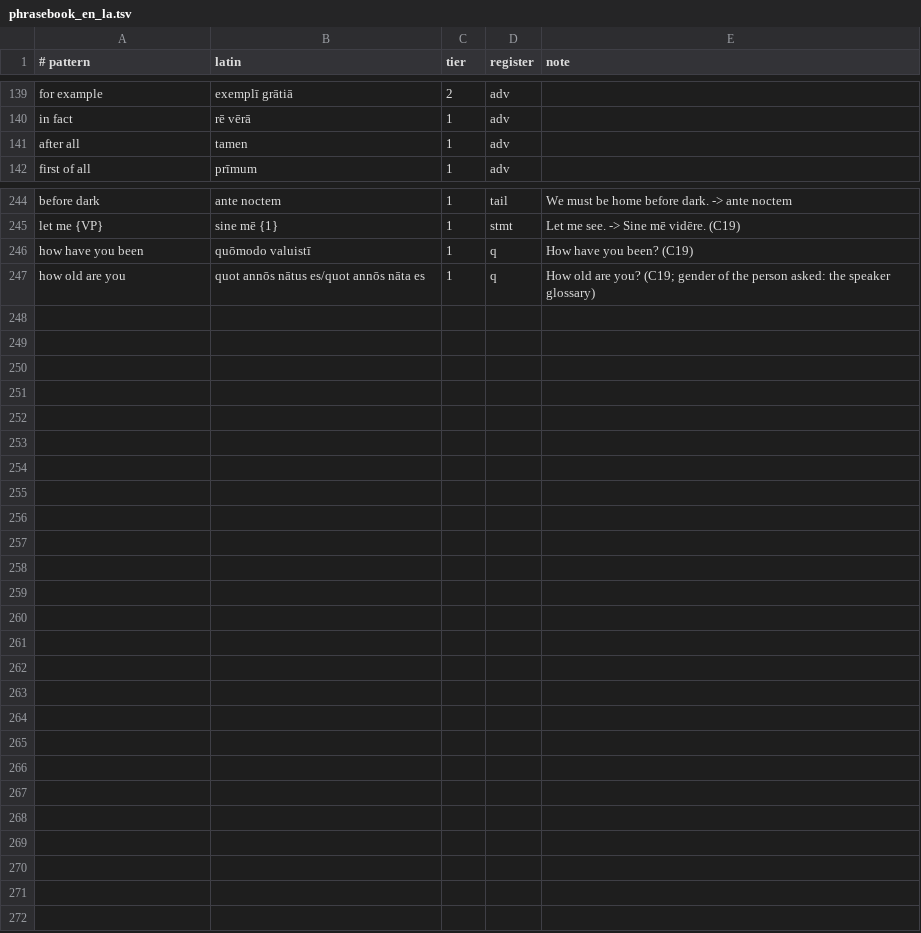
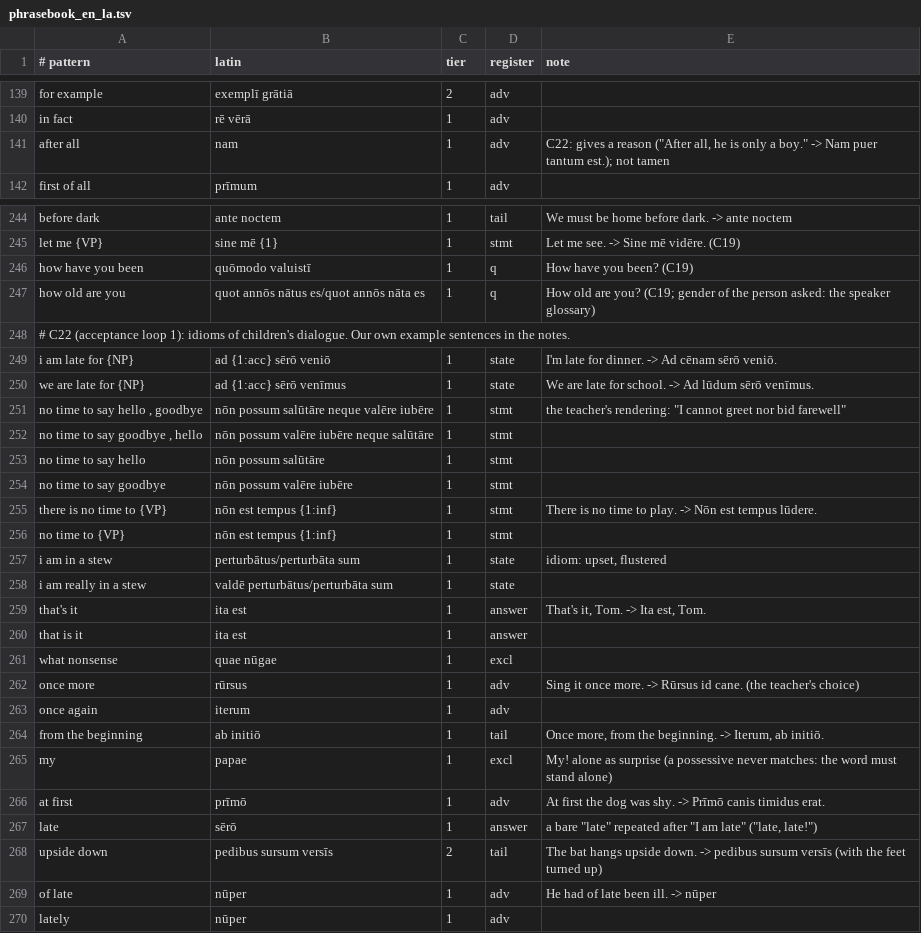
Before and after one commit to oldenKnight/vetusPoeta, a TSV file: data/curated/phrasebook_en_la.tsv, drawn as a sheet; only a part is shown, gaps mark what is left out.

```diff
--- a/data/curated/phrasebook_en_la.tsv
+++ b/data/curated/phrasebook_en_la.tsv
@@ -140,3 +140,3 @@ for example	exemplī grātiā	2	adv
 in fact	rē vērā	1	adv	
-after all	tamen	1	adv	
+after all	nam	1	adv	C22: gives a reason ("After all, he is only a boy." -> Nam puer tantum est.); not tamen
 first of all	prīmum	1	adv	
@@ -247 +247,24 @@ how have you been	quōmodo valuistī	1	q	"How have you been?" (C19)
 how old are you	quot annōs nātus es/quot annōs nāta es	1	q	"How old are you?" (C19; gender of the person asked: the speaker glossary)
+# C22 (acceptance loop 1): idioms of children's dialogue. Our own example sentences in the notes.
+i am late for {NP}	ad {1:acc} sērō veniō	1	state	"I'm late for dinner." -> Ad cēnam sērō veniō.
+we are late for {NP}	ad {1:acc} sērō venīmus	1	state	"We are late for school." -> Ad lūdum sērō venīmus.
+no time to say hello , goodbye	nōn possum salūtāre neque valēre iubēre	1	stmt	the teacher's rendering: "I cannot greet nor bid farewell"
+no time to say goodbye , hello	nōn possum valēre iubēre neque salūtāre	1	stmt	
+no time to say hello	nōn possum salūtāre	1	stmt	
+no time to say goodbye	nōn possum valēre iubēre	1	stmt	
+there is no time to {VP}	nōn est tempus {1:inf}	1	stmt	"There is no time to play." -> Nōn est tempus lūdere.
+no time to {VP}	nōn est tempus {1:inf}	1	stmt	
+i am in a stew	perturbātus/perturbāta sum	1	state	idiom: upset, flustered
+i am really in a stew	valdē perturbātus/perturbāta sum	1	state	
+that's it	ita est	1	answer	"That's it, Tom." -> Ita est, Tom.
+that is it	ita est	1	answer	
+what nonsense	quae nūgae	1	excl	
+once more	rūrsus	1	adv	"Sing it once more." -> Rūrsus id cane. (the teacher's choice)
+once again	iterum	1	adv	
+from the beginning	ab initiō	1	tail	"Once more, from the beginning." -> Iterum, ab initiō.
+my	papae	1	excl	"My!" alone as surprise (a possessive never matches: the word must stand alone)
+at first	prīmō	1	adv	"At first the dog was shy." -> Prīmō canis timidus erat.
+late	sērō	1	answer	a bare "late" repeated after "I am late" ("late, late!")
+upside down	pedibus sursum versīs	2	tail	"The bat hangs upside down." -> pedibus sursum versīs (with the feet turned up)
+of late	nūper	1	adv	"He had of late been ill." -> nūper
+lately	nūper	1	adv	
```
Also changed, not shown: data/curated/names_la.tsv, data/curated/preps_en_la.tsv, 17 other files.
